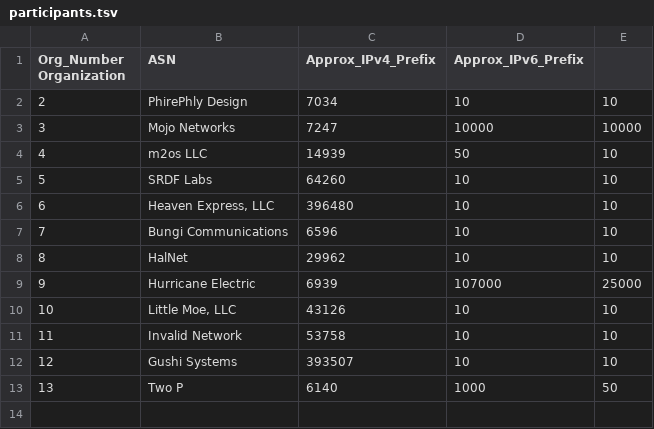
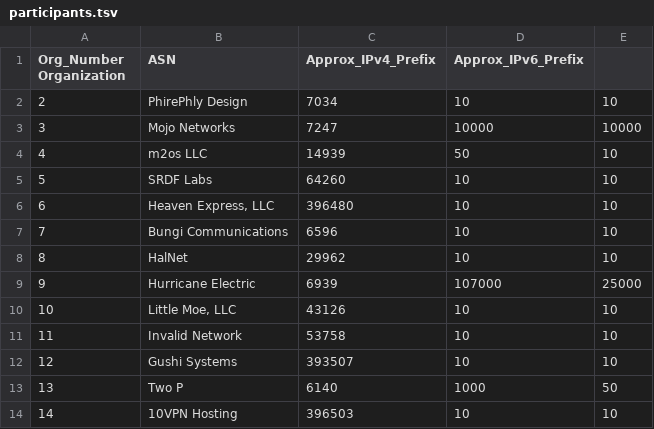
Before and after one commit to PhirePhly/fcix, a TSV file: participants.tsv, drawn as a sheet.

Commit message:
Added 10VPN Hosting

```diff
--- a/participants.tsv
+++ b/participants.tsv
@@ -13 +13,2 @@ Org_Number Organization	ASN	Approx_IPv4_Prefix	Approx_IPv6_Prefix
 13	Two P	6140	1000	50
+14	10VPN Hosting	396503	10	10
```
